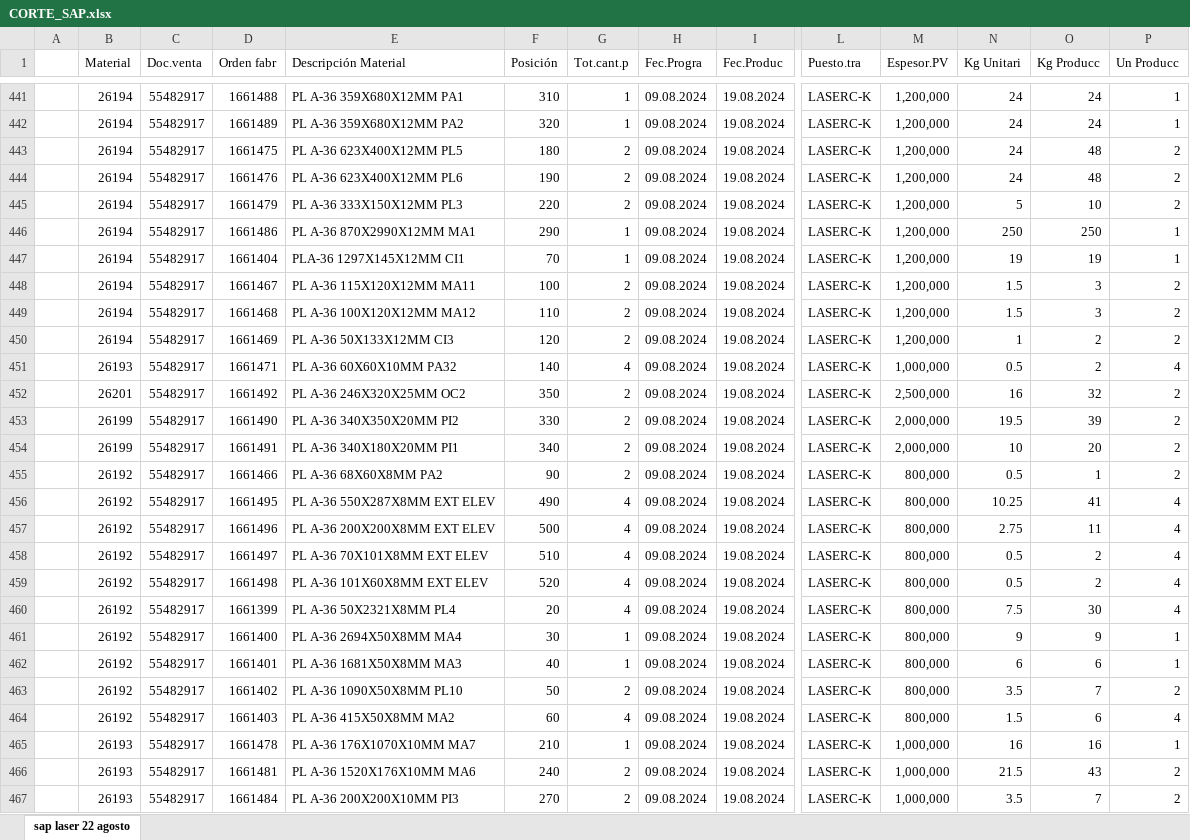
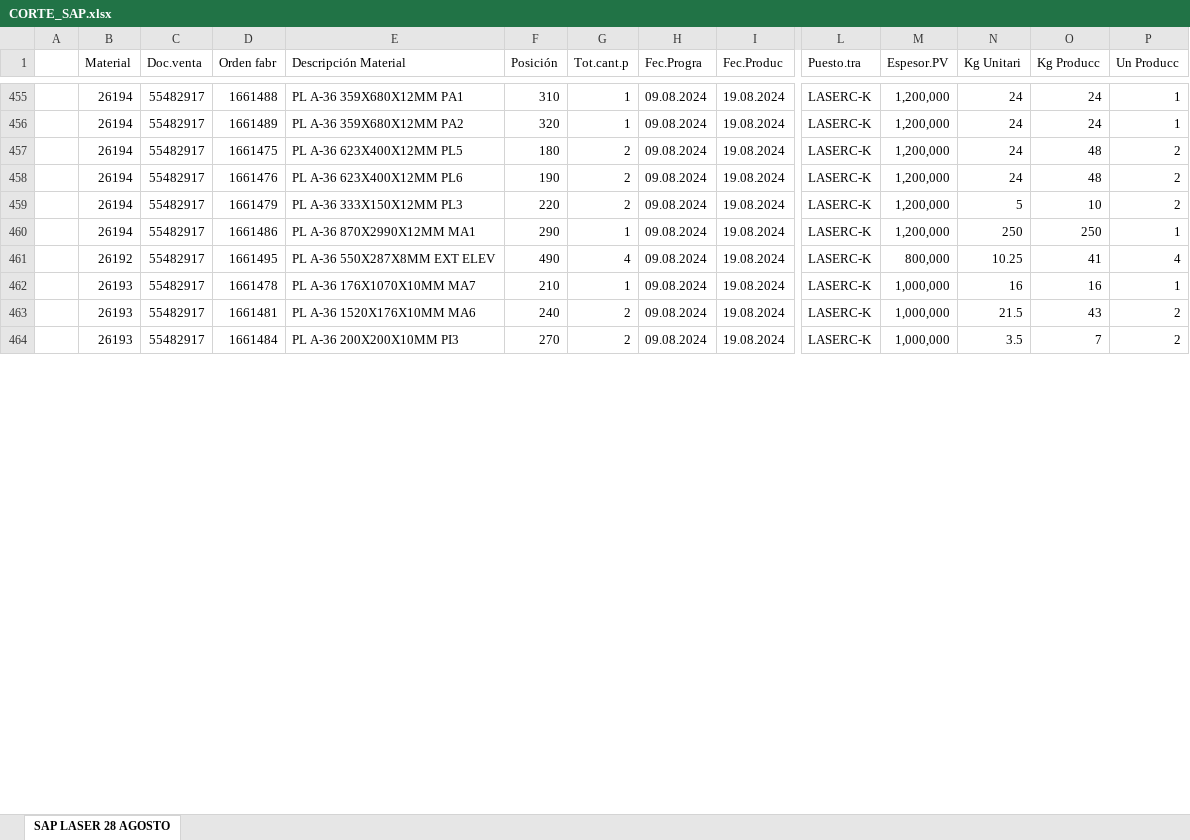
Before and after one commit to jarb29/jamesStreamlit, an Excel workbook: data/CORTE_SAP.xlsx, sheet SAP LASER 28 AGOSTO, drawn as a sheet; only a part is shown, gaps mark what is left out; values as stored, in another font and other column widths than the file's, no borders; removed rows and columns are numbered as before the commit, all else as after; rows hold the shown columns only; the diff covers the shown part only; the diff names each change by its address in the sheet, - before the commit and + after, or states it on an @@ line.

Commit message:
adding tables

```diff
--- a/data/CORTE_SAP.xlsx (sheet SAP LASER 28 AGOSTO)
+++ b/data/CORTE_SAP.xlsx (sheet SAP LASER 28 AGOSTO)
-sheet tab: sap laser 22 agosto
+sheet tab: SAP LASER 28 AGOSTO
-row 447:  | 26194 | 55482917 | 1661404 | PLA-36 1297X145X12MM CI1 | 70 | 1 | 09.08.2024 | 19.08.2024 | LASERC-K | 1,200,000 | 19 | 19 | 1
-row 448:  | 26194 | 55482917 | 1661467 | PL A-36 115X120X12MM MA11 | 100 | 2 | 09.08.2024 | 19.08.2024 | LASERC-K | 1,200,000 | 1.5 | 3 | 2
-row 449:  | 26194 | 55482917 | 1661468 | PL A-36 100X120X12MM MA12 | 110 | 2 | 09.08.2024 | 19.08.2024 | LASERC-K | 1,200,000 | 1.5 | 3 | 2
-row 450:  | 26194 | 55482917 | 1661469 | PL A-36 50X133X12MM CI3 | 120 | 2 | 09.08.2024 | 19.08.2024 | LASERC-K | 1,200,000 | 1 | 2 | 2
-row 451:  | 26193 | 55482917 | 1661471 | PL A-36 60X60X10MM PA32 | 140 | 4 | 09.08.2024 | 19.08.2024 | LASERC-K | 1,000,000 | 0.5 | 2 | 4
-row 452:  | 26201 | 55482917 | 1661492 | PL A-36 246X320X25MM OC2 | 350 | 2 | 09.08.2024 | 19.08.2024 | LASERC-K | 2,500,000 | 16 | 32 | 2
-row 453:  | 26199 | 55482917 | 1661490 | PL A-36 340X350X20MM PI2 | 330 | 2 | 09.08.2024 | 19.08.2024 | LASERC-K | 2,000,000 | 19.5 | 39 | 2
-row 454:  | 26199 | 55482917 | 1661491 | PL A-36 340X180X20MM PI1 | 340 | 2 | 09.08.2024 | 19.08.2024 | LASERC-K | 2,000,000 | 10 | 20 | 2
-row 455:  | 26192 | 55482917 | 1661466 | PL A-36 68X60X8MM PA2 | 90 | 2 | 09.08.2024 | 19.08.2024 | LASERC-K | 800,000 | 0.5 | 1 | 2
-row 457:  | 26192 | 55482917 | 1661496 | PL A-36 200X200X8MM EXT ELEV | 500 | 4 | 09.08.2024 | 19.08.2024 | LASERC-K | 800,000 | 2.75 | 11 | 4
-row 458:  | 26192 | 55482917 | 1661497 | PL A-36 70X101X8MM EXT ELEV | 510 | 4 | 09.08.2024 | 19.08.2024 | LASERC-K | 800,000 | 0.5 | 2 | 4
-row 459:  | 26192 | 55482917 | 1661498 | PL A-36 101X60X8MM EXT ELEV | 520 | 4 | 09.08.2024 | 19.08.2024 | LASERC-K | 800,000 | 0.5 | 2 | 4
-row 460:  | 26192 | 55482917 | 1661399 | PL A-36 50X2321X8MM PL4 | 20 | 4 | 09.08.2024 | 19.08.2024 | LASERC-K | 800,000 | 7.5 | 30 | 4
-row 461:  | 26192 | 55482917 | 1661400 | PL A-36 2694X50X8MM MA4 | 30 | 1 | 09.08.2024 | 19.08.2024 | LASERC-K | 800,000 | 9 | 9 | 1
-row 462:  | 26192 | 55482917 | 1661401 | PL A-36 1681X50X8MM MA3 | 40 | 1 | 09.08.2024 | 19.08.2024 | LASERC-K | 800,000 | 6 | 6 | 1
-row 463:  | 26192 | 55482917 | 1661402 | PL A-36 1090X50X8MM PL10 | 50 | 2 | 09.08.2024 | 19.08.2024 | LASERC-K | 800,000 | 3.5 | 7 | 2
-row 464:  | 26192 | 55482917 | 1661403 | PL A-36 415X50X8MM MA2 | 60 | 4 | 09.08.2024 | 19.08.2024 | LASERC-K | 800,000 | 1.5 | 6 | 4
```
Also changed, not shown: 44 added rows, 1 removed row and 61 edited cells elsewhere in this sheet, data/tiempo_final.xlsx, 2 other files.
